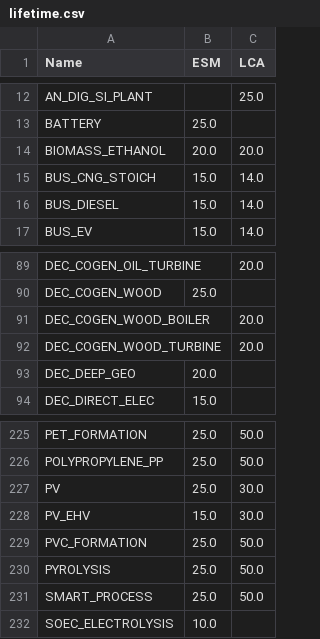
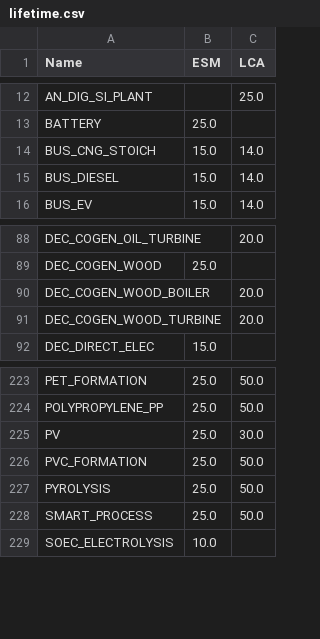
Before and after one commit to matthieu-str/mescal, a CSV file: dev/energyscope_data/CH/lifetime.csv, drawn as a sheet; only a part is shown, gaps mark what is left out.

Commit message:
removed unused technologies

```diff
--- a/dev/energyscope_data/CH/lifetime.csv
+++ b/dev/energyscope_data/CH/lifetime.csv
@@ -13,3 +13,2 @@ AN_DIG_SI_PLANT,,25.0
 BATTERY,25.0,
-BIOMASS_ETHANOL,20.0,20.0
 BUS_CNG_STOICH,15.0,14.0
@@ -92,3 +91,2 @@ DEC_COGEN_WOOD_BOILER,,20.0
 DEC_COGEN_WOOD_TURBINE,,20.0
-DEC_DEEP_GEO,20.0,
 DEC_DIRECT_ELEC,15.0,
@@ -227,3 +225,2 @@ POLYPROPYLENE_PP,25.0,50.0
 PV,25.0,30.0
-PV_EHV,15.0,30.0
 PVC_FORMATION,25.0,50.0
```
